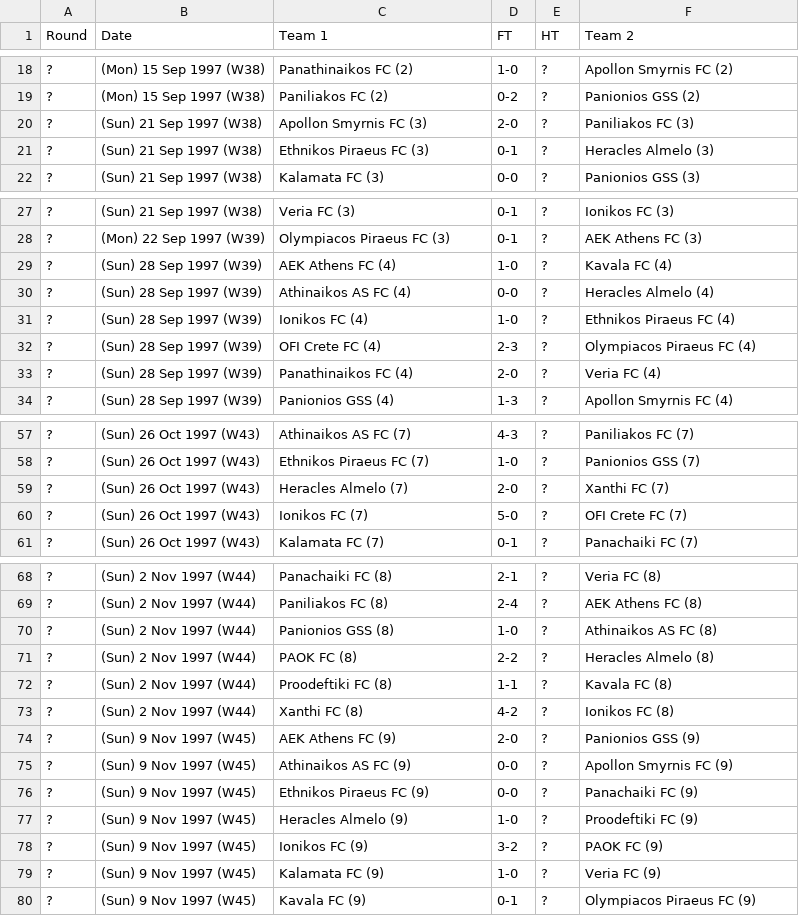
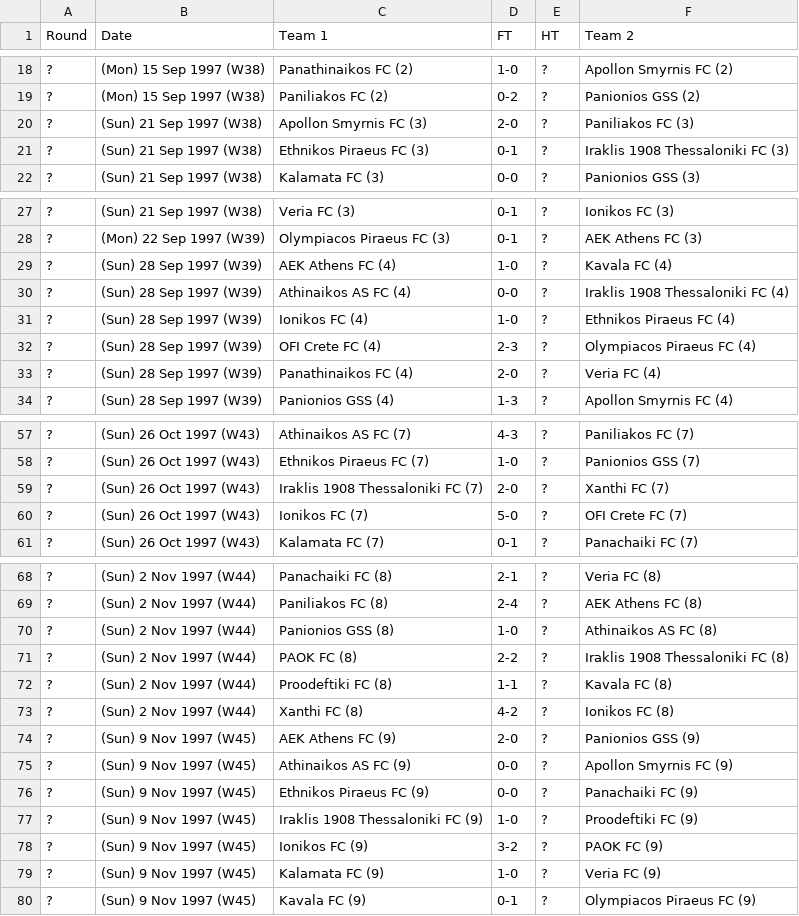
Before and after one commit to footballcsv/cache.api.fbdat, a CSV file: 1997-98/gr.1.csv, drawn as a sheet; only a part is shown, gaps mark what is left out; the diff covers the shown part only.

```diff
--- a/1997-98/gr.1.csv
+++ b/1997-98/gr.1.csv
@@ -20,3 +20,3 @@ Round,Date,Team 1,FT,HT,Team 2
 ?,(Sun) 21 Sep 1997 (W38),Apollon Smyrnis FC (3),2-0,?,Paniliakos FC (3)
-?,(Sun) 21 Sep 1997 (W38),Ethnikos Piraeus FC (3),0-1,?,Heracles Almelo (3)
+?,(Sun) 21 Sep 1997 (W38),Ethnikos Piraeus FC (3),0-1,?,Iraklis 1908 Thessaloniki FC (3)
 ?,(Sun) 21 Sep 1997 (W38),Kalamata FC (3),0-0,?,Panionios GSS (3)
@@ -29,3 +29,3 @@ Round,Date,Team 1,FT,HT,Team 2
 ?,(Sun) 28 Sep 1997 (W39),AEK Athens FC (4),1-0,?,Kavala FC (4)
-?,(Sun) 28 Sep 1997 (W39),Athinaikos AS FC (4),0-0,?,Heracles Almelo (4)
+?,(Sun) 28 Sep 1997 (W39),Athinaikos AS FC (4),0-0,?,Iraklis 1908 Thessaloniki FC (4)
 ?,(Sun) 28 Sep 1997 (W39),Ionikos FC (4),1-0,?,Ethnikos Piraeus FC (4)
@@ -58,3 +58,3 @@ Round,Date,Team 1,FT,HT,Team 2
 ?,(Sun) 26 Oct 1997 (W43),Ethnikos Piraeus FC (7),1-0,?,Panionios GSS (7)
-?,(Sun) 26 Oct 1997 (W43),Heracles Almelo (7),2-0,?,Xanthi FC (7)
+?,(Sun) 26 Oct 1997 (W43),Iraklis 1908 Thessaloniki FC (7),2-0,?,Xanthi FC (7)
 ?,(Sun) 26 Oct 1997 (W43),Ionikos FC (7),5-0,?,OFI Crete FC (7)
@@ -70,3 +70,3 @@ Round,Date,Team 1,FT,HT,Team 2
 ?,(Sun) 2 Nov 1997 (W44),Panionios GSS (8),1-0,?,Athinaikos AS FC (8)
-?,(Sun) 2 Nov 1997 (W44),PAOK FC (8),2-2,?,Heracles Almelo (8)
+?,(Sun) 2 Nov 1997 (W44),PAOK FC (8),2-2,?,Iraklis 1908 Thessaloniki FC (8)
 ?,(Sun) 2 Nov 1997 (W44),Proodeftiki FC (8),1-1,?,Kavala FC (8)
@@ -76,3 +76,3 @@ Round,Date,Team 1,FT,HT,Team 2
 ?,(Sun) 9 Nov 1997 (W45),Ethnikos Piraeus FC (9),0-0,?,Panachaiki FC (9)
-?,(Sun) 9 Nov 1997 (W45),Heracles Almelo (9),1-0,?,Proodeftiki FC (9)
+?,(Sun) 9 Nov 1997 (W45),Iraklis 1908 Thessaloniki FC (9),1-0,?,Proodeftiki FC (9)
 ?,(Sun) 9 Nov 1997 (W45),Ionikos FC (9),3-2,?,PAOK FC (9)
```
Also changed, not shown: 29 edited cells elsewhere in this file, 1996-97/gr.1.csv.
